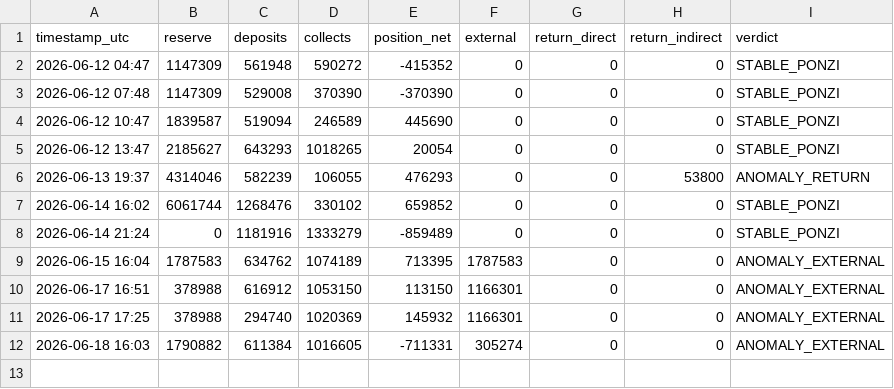
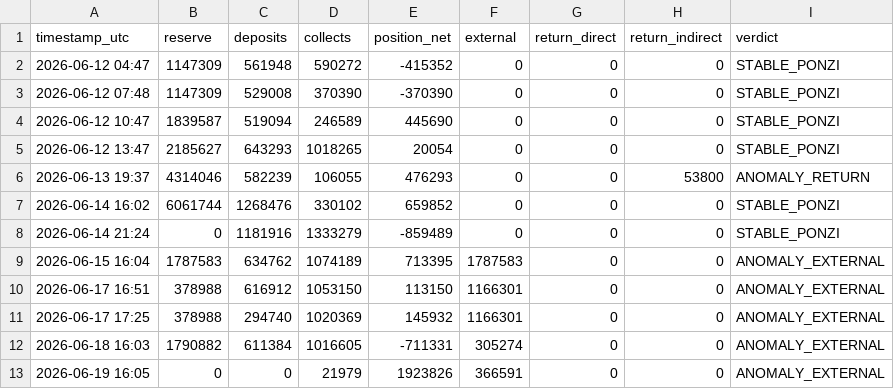
Before and after one commit to techj4rgon/NeyroResearch, a CSV file: daily_stats.csv, drawn as a sheet.

Commit message:
daily stats 2026-06-19

```diff
--- a/daily_stats.csv
+++ b/daily_stats.csv
@@ -12 +12,2 @@ timestamp_utc,reserve,deposits,collects,position_net,external,return_direct,retu
 2026-06-18 16:03,1790882,611384,1016605,-711331,305274,0,0,ANOMALY_EXTERNAL
+2026-06-19 16:05,0,0,21979,1923826,366591,0,0,ANOMALY_EXTERNAL
```
